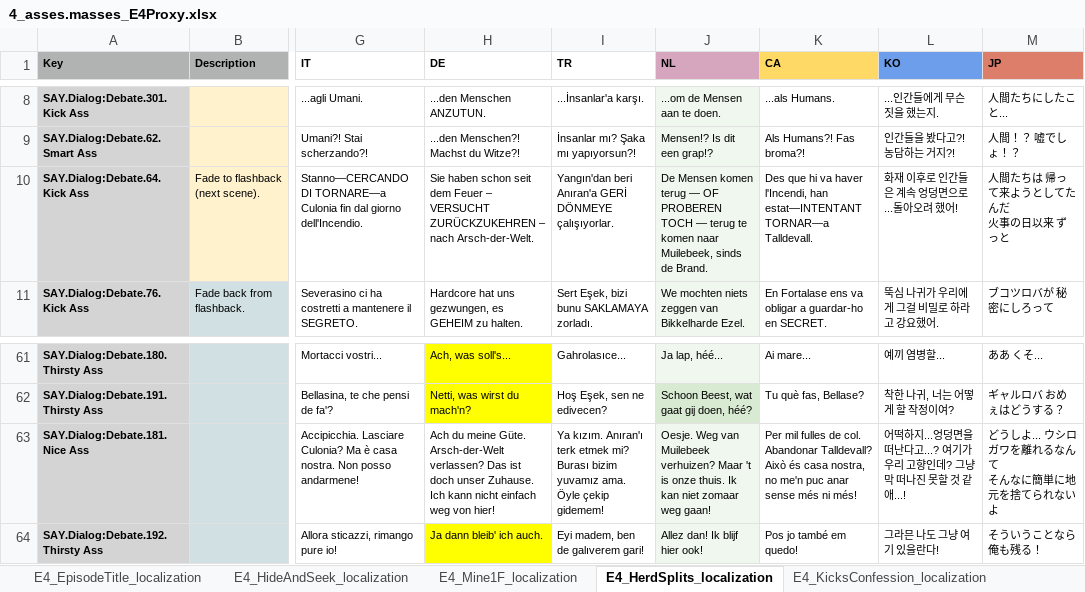
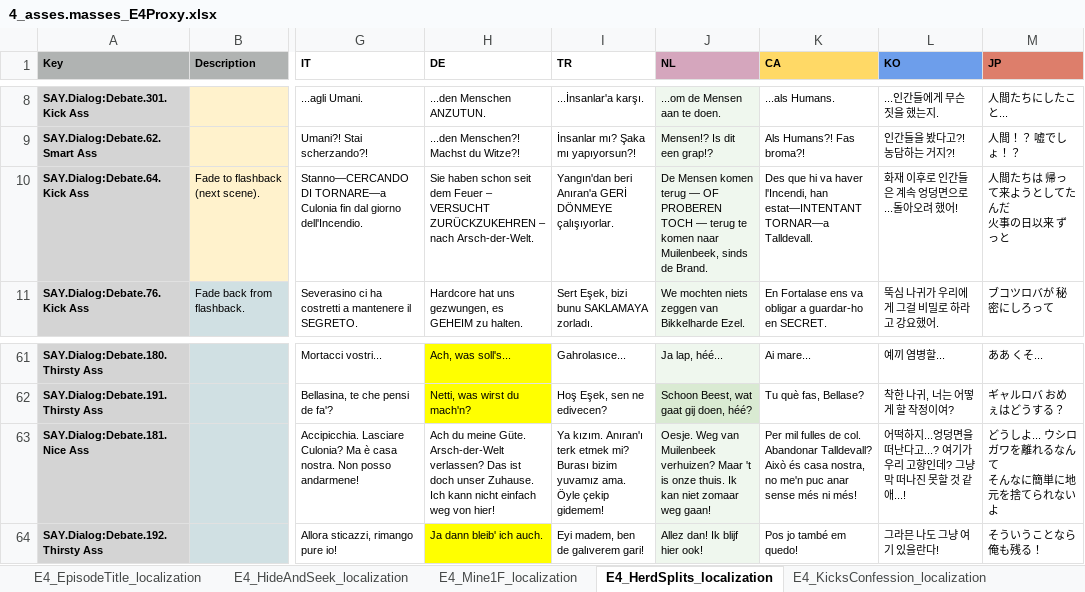
Before and after one commit to TomVDH/AM_FL_TRANS, an Excel workbook: excels/4_asses.masses_E4Proxy.xlsx, sheet E4_HerdSplits_localization, drawn as a sheet; only a part is shown, gaps mark what is left out; values as stored, in another font and other column widths than the file's, no borders; conditional formats not drawn; the diff names each change by its address in the sheet, - before the commit and + after, or states it on an @@ line.

```diff
--- a/excels/4_asses.masses_E4Proxy.xlsx (sheet E4_HerdSplits_localization)
+++ b/excels/4_asses.masses_E4Proxy.xlsx (sheet E4_HerdSplits_localization)
-J10 (NL): …komen naar Muilebeek, sinds de…
+J10 (NL): …komen naar Muilenbeek, sinds de…
-J63 (NL): …Weg van Muilebeek verhuizen? Maar…
+J63 (NL): …Weg van Muilenbeek verhuizen? Maar…
```
Also changed, not shown: sheet E4_AstralPlaneMain_localization, 4 other files.
